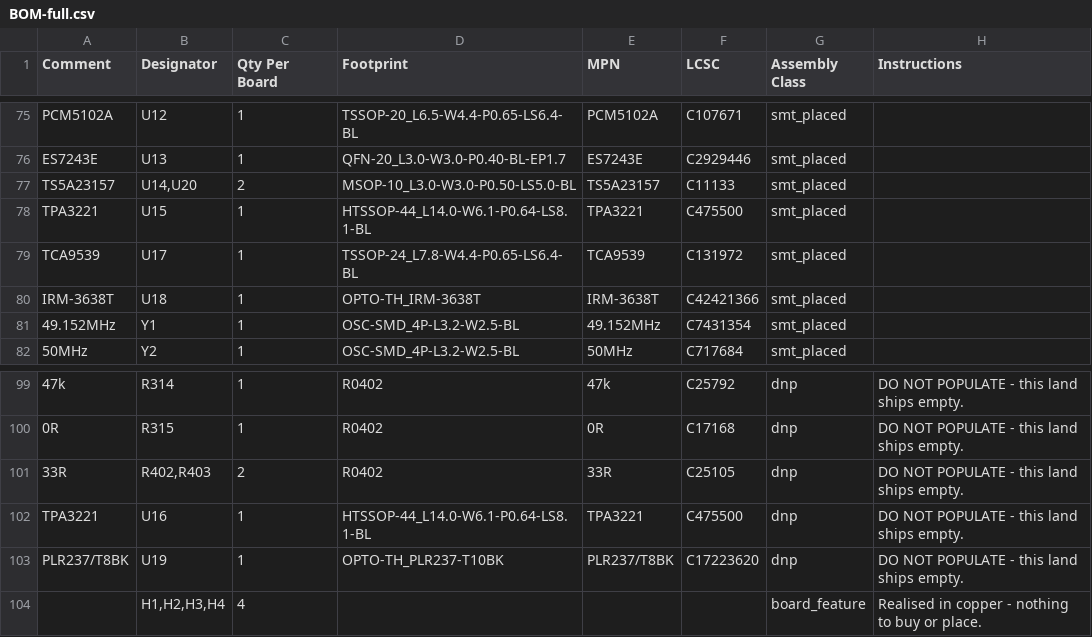
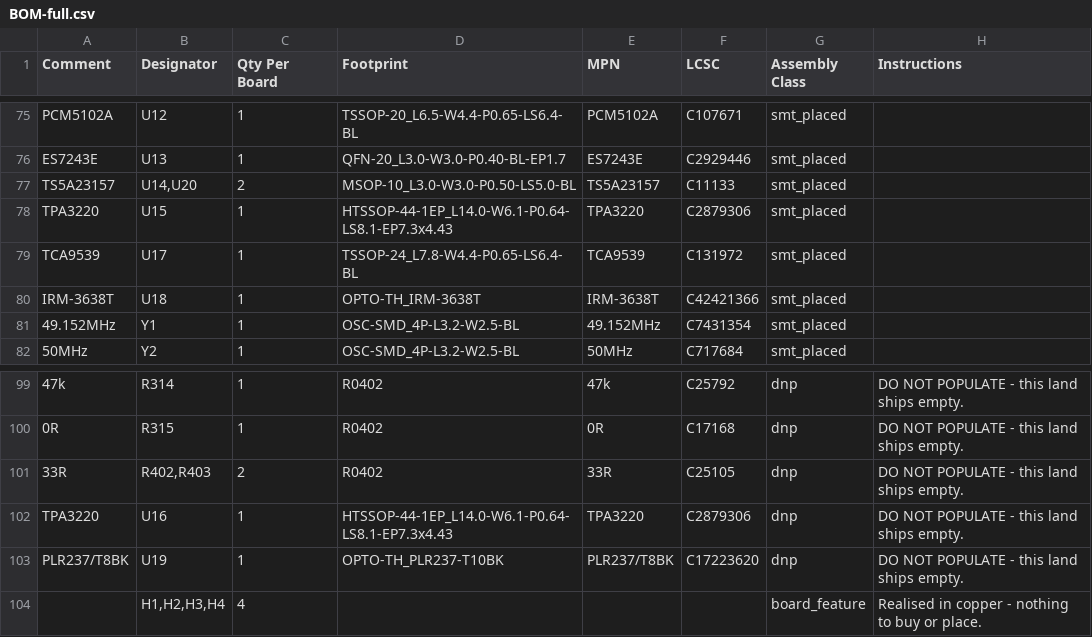
Before and after one commit to Hive-RSI-Lab/hifi-receiver, a CSV file: boards/core/fab/BOM-full.csv, drawn as a sheet; only a part is shown, gaps mark what is left out; the diff names each change by its address in the sheet, - before the commit and + after, or states it on an @@ line.

```diff
--- a/boards/core/fab/BOM-full.csv
+++ b/boards/core/fab/BOM-full.csv
-A78 (Comment): TPA3221
+A78 (Comment): TPA3220
-D78 (Footprint): HTSSOP-44_L14.0-W6.1-P0.64-LS8.1-BL
+D78 (Footprint): HTSSOP-44-1EP_L14.0-W6.1-P0.64-LS8.1-EP7.3x4.43
-E78 (MPN): TPA3221
+E78 (MPN): TPA3220
-F78 (LCSC): C475500
+F78 (LCSC): C2879306
-A102 (Comment): TPA3221
+A102 (Comment): TPA3220
-D102 (Footprint): HTSSOP-44_L14.0-W6.1-P0.64-LS8.1-BL
+D102 (Footprint): HTSSOP-44-1EP_L14.0-W6.1-P0.64-LS8.1-EP7.3x4.43
-E102 (MPN): TPA3221
+E102 (MPN): TPA3220
-F102 (LCSC): C475500
+F102 (LCSC): C2879306
```
Also changed, not shown: boards/core/fab/BOM.csv, boards/core/fab/core_BOM_digikey.csv, 52 other files.
